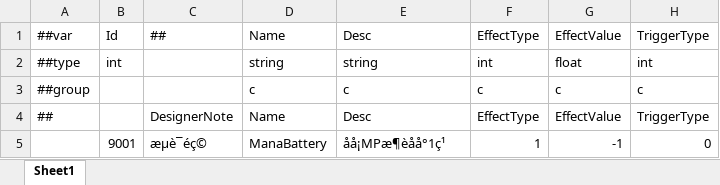
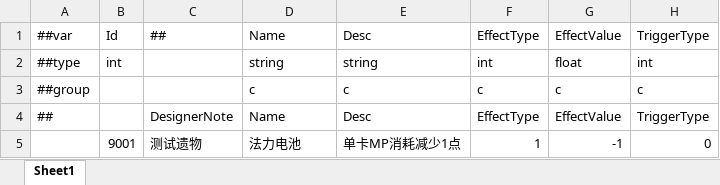
Before and after one commit to a38782615/GameDevelopmentKit, an Excel workbook: Design/Excel/ET/Datas/Game/Relic.xlsx, sheet Sheet1, drawn as a sheet; values as stored, in another font and other column widths than the file's, no borders; the diff names each change by its address in the sheet, - before the commit and + after, or states it on an @@ line.

```diff
--- a/Design/Excel/ET/Datas/Game/Relic.xlsx (sheet Sheet1)
+++ b/Design/Excel/ET/Datas/Game/Relic.xlsx (sheet Sheet1)
-C5: æµè¯éç©
+C5: 测试遗物
-D5: ManaBattery
+D5: 法力电池
-E5: åå¡MPæ¶èåå°1ç¹
+E5: 单卡MP消耗减少1点
```
Also changed, not shown: Design/Excel/ET/Datas/Game/BattleCardConfig.xlsx, Design/Excel/ET/Datas/Game/SkillCardRule.xlsx, 2 other files.
